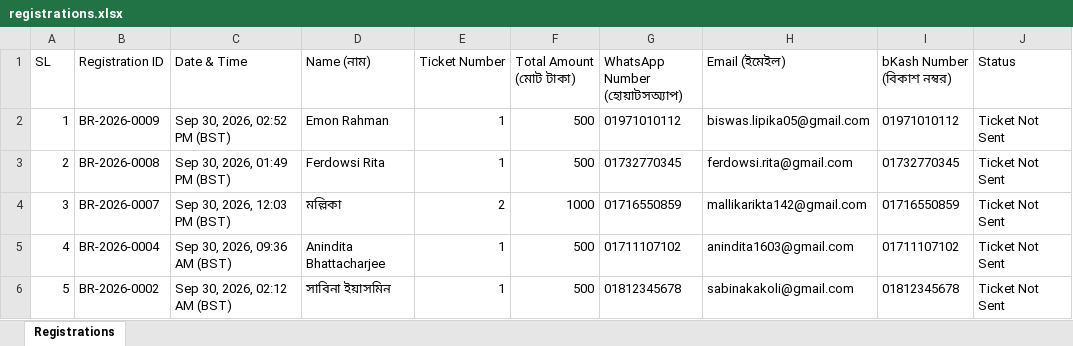
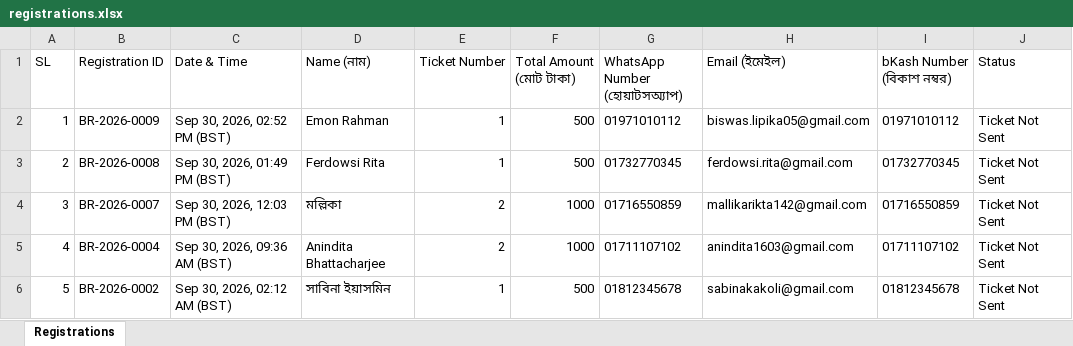
Before and after one commit to metakave/dsectors-ticket, an Excel workbook: data/registrations.xlsx, sheet Registrations, drawn as a sheet; only a part is shown; values as stored, in another font and other column widths than the file's, no borders; the diff names each change by its address in the sheet, - before the commit and + after, or states it on an @@ line.

Commit message:
Update email templates and add ticket scripts

```diff
--- a/data/registrations.xlsx (sheet Registrations)
+++ b/data/registrations.xlsx (sheet Registrations)
-E5 (Ticket Number): 1
+E5 (Ticket Number): 2
-F5 (Total Amount (মোট টাকা)): 500
+F5 (Total Amount (মোট টাকা)): 1000
```
Also changed, not shown: public/downloads/registrations.xlsx, 5 other files.
